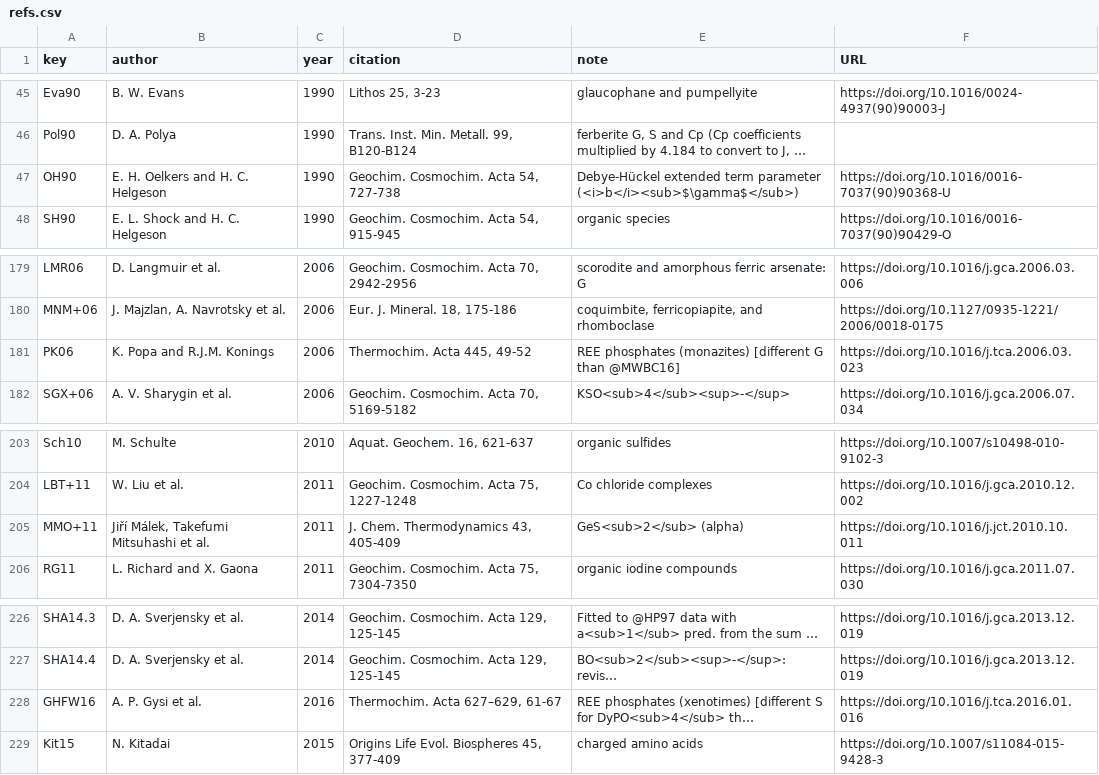
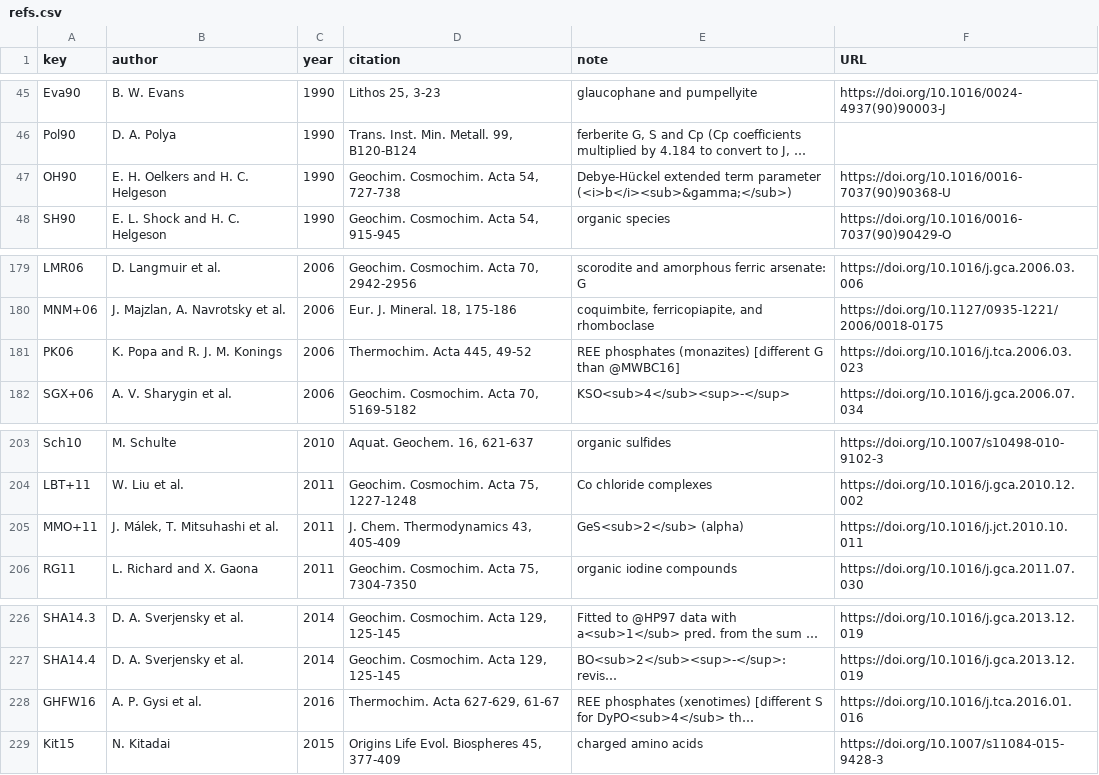
Before and after one commit to jedick/CHNOSZ, a CSV file: inst/extdata/thermo/refs.csv, drawn as a sheet; only a part is shown, gaps mark what is left out; long unchanged cells end in …; the diff names each change by its address in the sheet, - before the commit and + after, or states it on an @@ line.

Commit message:
Declare UTF-8 and cleanup symbols in thermo.refs() HTML output
git-svn-id: svn://scm.r-forge.r-project.org/svnroot/chnosz/pkg/CHNOSZ@930 edb9625f-4e0d-4859-8d74-9fd3b1da38cb

```diff
--- a/inst/extdata/thermo/refs.csv
+++ b/inst/extdata/thermo/refs.csv
-E47 (note): …term parameter (<i>b</i><sub>$\gamma$</sub>)
+E47 (note): …term parameter (<i>b</i><sub>&gamma;</sub>)
-B181 (author): K. Popa and R.J.M. Konings
+B181 (author): K. Popa and R. J. M. Konings
-B205 (author): Jiří Málek, Takefumi Mitsuhashi et al.
+B205 (author): J. Málek, T. Mitsuhashi et al.
-D228 (citation): Thermochim. Acta 627–629, 61-67
+D228 (citation): Thermochim. Acta 627-629, 61-67
```
Also changed, not shown: 3 other files.
